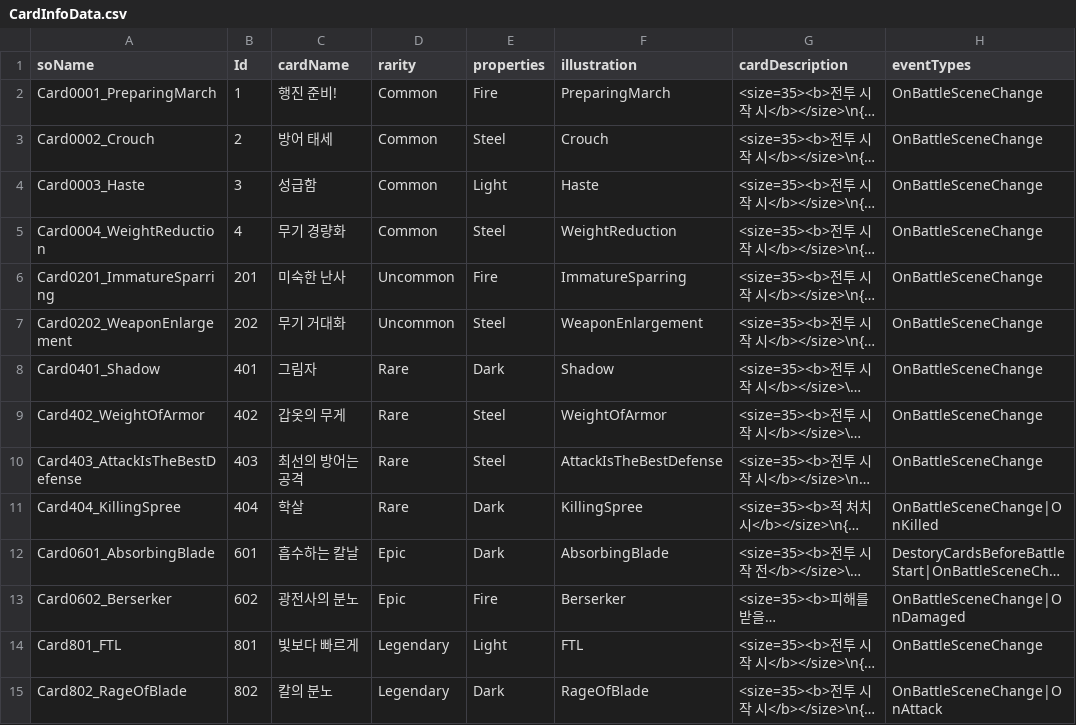
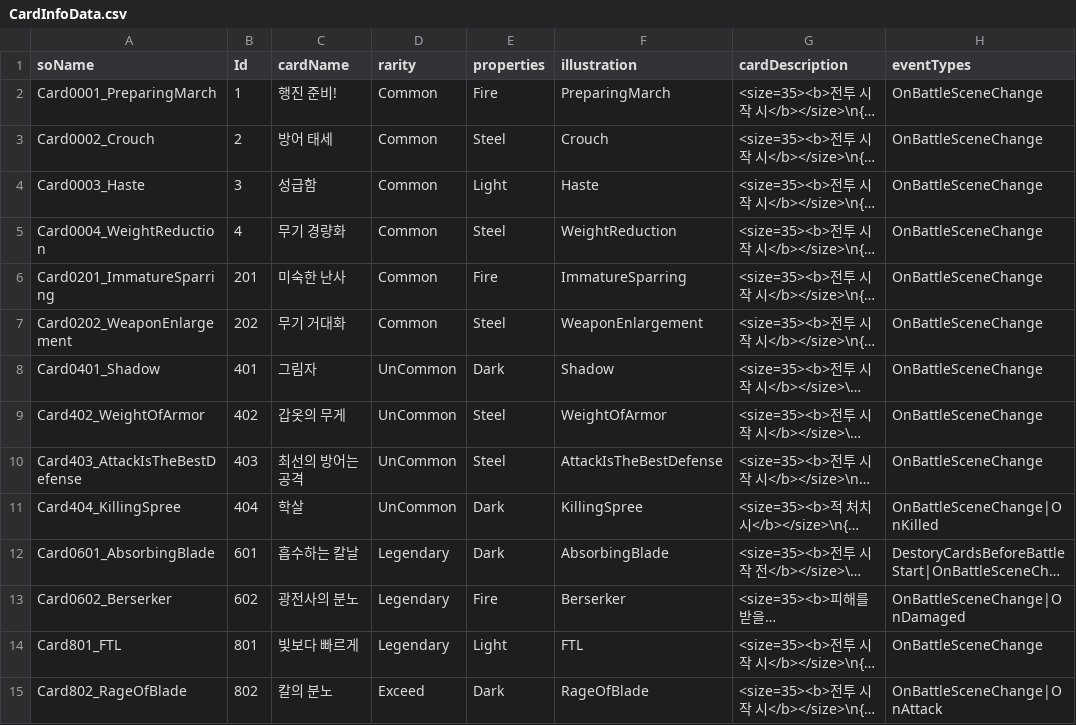
Before and after one commit to SoMa-Team/Trieyes-Trial-of-gods, a CSV file: Assets/Trieyes/Data/CardInfoData/CardInfoData.csv, drawn as a sheet; only a part is shown; long unchanged cells end in …; the diff names each change by its address in the sheet, - before the commit and + after, or states it on an @@ line.

Commit message:
feat: CardFactory에서 확률에 따라 등급별 카드 생성하도록 변경

```diff
--- a/Assets/Trieyes/Data/CardInfoData/CardInfoData.csv
+++ b/Assets/Trieyes/Data/CardInfoData/CardInfoData.csv
-D6:D7 (rarity): Uncommon
+D6:D7 (rarity): Common
-D8:D11 (rarity): Rare
+D8:D11 (rarity): UnCommon
-D12:D13 (rarity): Epic
+D12:D13 (rarity): Legendary
-D15 (rarity): Legendary
+D15 (rarity): Exceed
```
Also changed, not shown: 34 other files.
